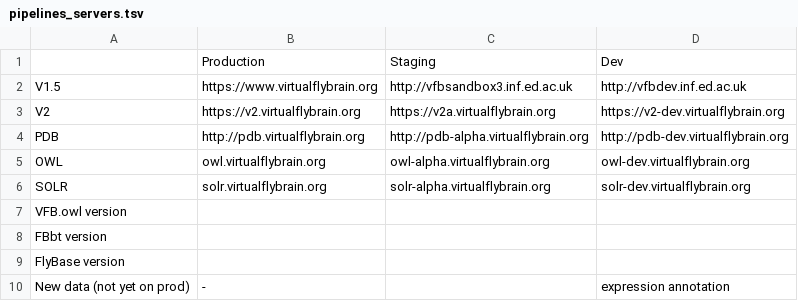
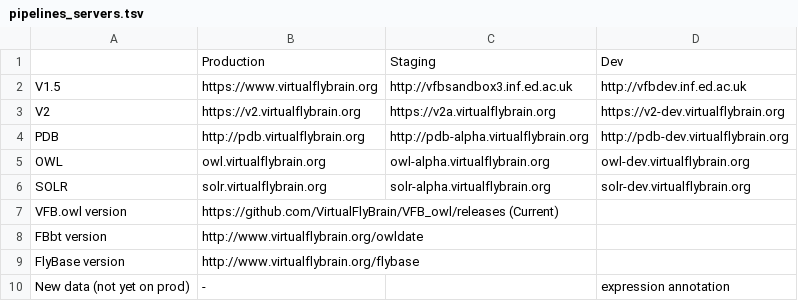
Before and after one commit to VirtualFlyBrain/pipeline, a TSV file: doc/pipelines_servers.tsv, drawn as a sheet.

Commit message:
Update pipelines_servers.tsv

```diff
--- a/doc/pipelines_servers.tsv
+++ b/doc/pipelines_servers.tsv
@@ -6,5 +6,5 @@ OWL	owl.virtualflybrain.org	owl-alpha.virtualflybrain.org	owl-dev.virtualflybrai
 SOLR	solr.virtualflybrain.org	solr-alpha.virtualflybrain.org	solr-dev.virtualflybrain.org
-VFB.owl version			
-FBbt version			
-FlyBase version			
+VFB.owl version	https://github.com/VirtualFlyBrain/VFB_owl/releases (Current)		
+FBbt version	http://www.virtualflybrain.org/owldate		
+FlyBase version	http://www.virtualflybrain.org/flybase		
 New data (not yet on prod)	-		expression annotation
```
